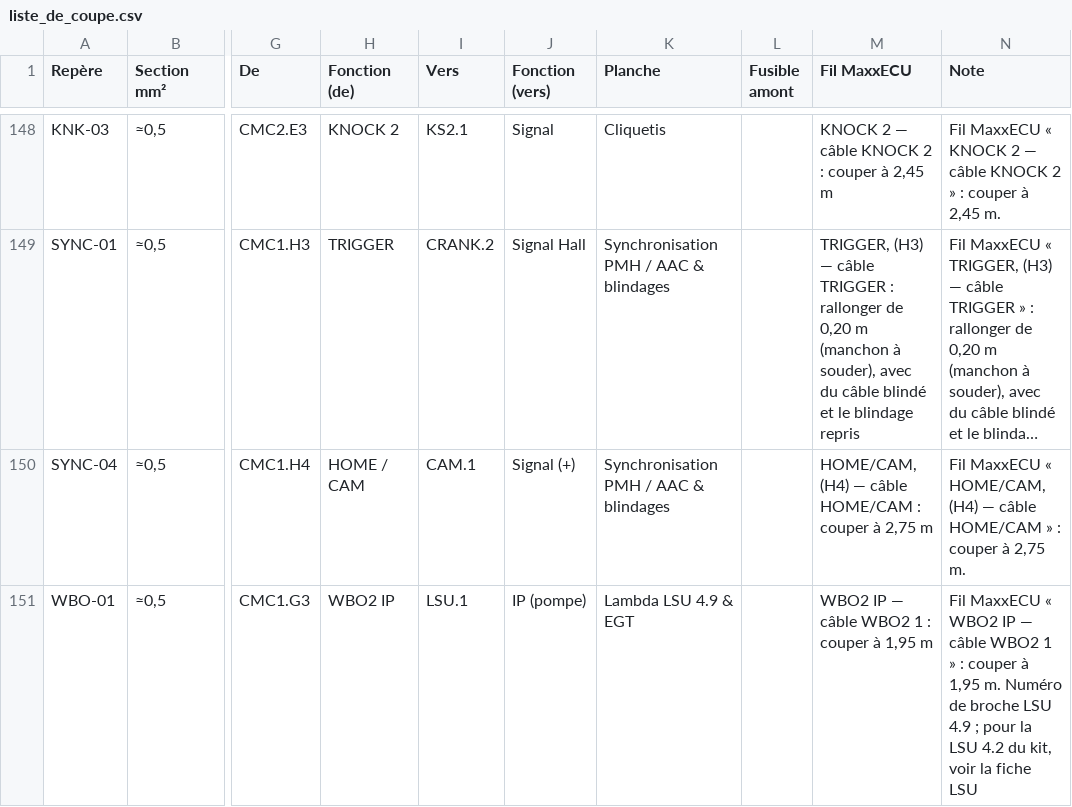
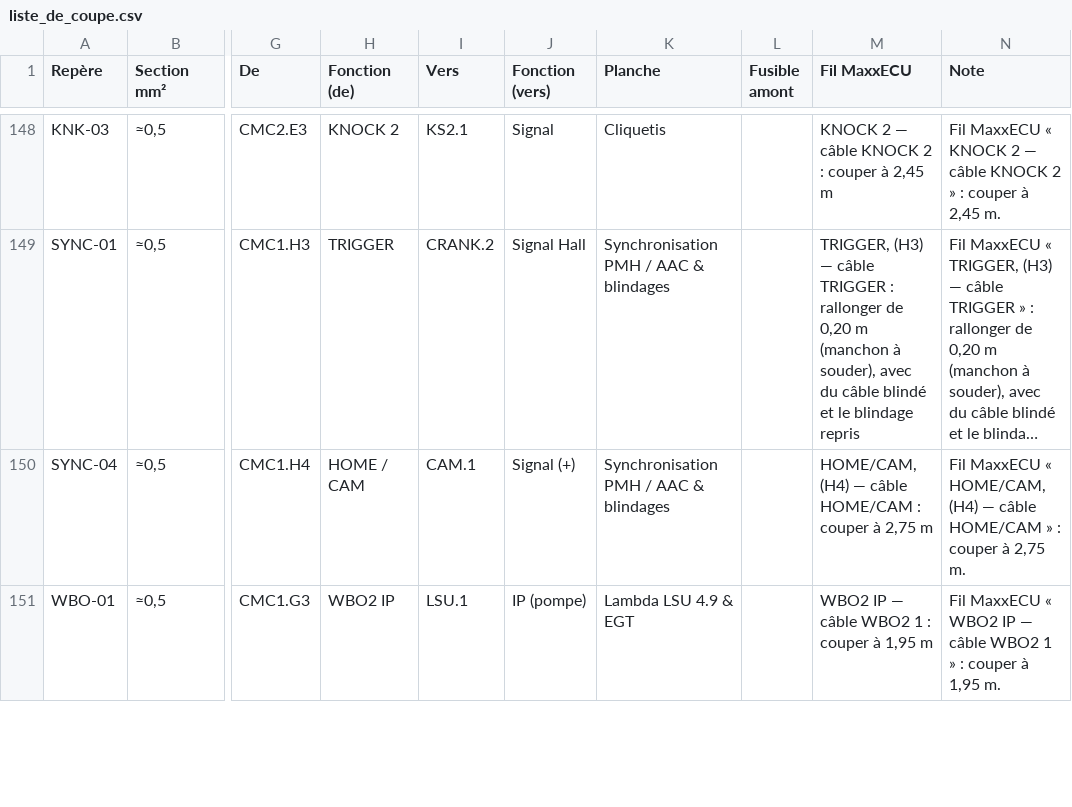
Before and after one commit to Dams-66/M50-faisceaux-, a CSV file: docs/liste_de_coupe.csv, drawn as a sheet; only a part is shown, gaps mark what is left out; long unchanged cells end in …; the diff covers the shown part only; the diff names each change by its address in the sheet, - before the commit and + after, or states it on an @@ line.

```diff
--- a/docs/liste_de_coupe.csv
+++ b/docs/liste_de_coupe.csv
-N151 (Note): …1,95 m. Numéro de broche LSU 4.9 ; pour la LSU 4.2 du kit, voir la fiche LSU
+N151 (Note): …1,95 m.
```
Also changed, not shown: 4 edited cells elsewhere in this file, 6 other files.
